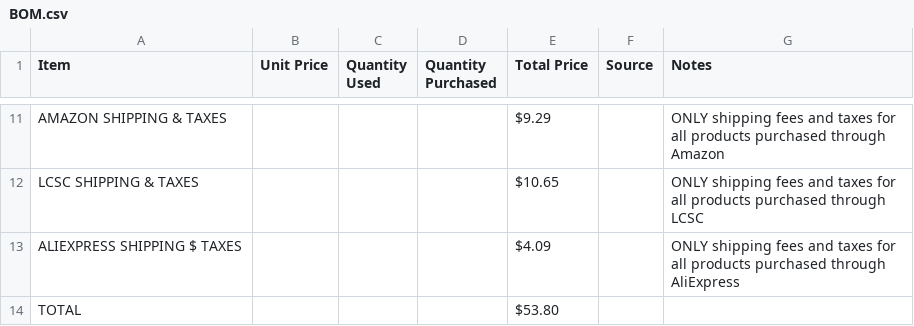
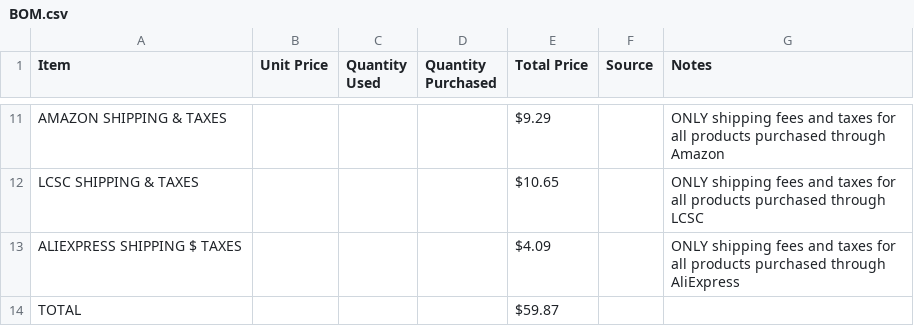
Before and after one commit to SC50500/BTtamagotchi, a CSV file: BOM.csv, drawn as a sheet; only a part is shown, gaps mark what is left out.

Commit message:
Update BOM.csv

```diff
--- a/BOM.csv
+++ b/BOM.csv
@@ -13,2 +13,2 @@ LCSC SHIPPING & TAXES,,,,$10.65,,ONLY shipping fees and taxes for all products p
 ALIEXPRESS SHIPPING $ TAXES,,,,$4.09,,ONLY shipping fees and taxes for all products purchased through AliExpress
-TOTAL,,,,$53.80,,
+TOTAL,,,,$59.87,,
```
